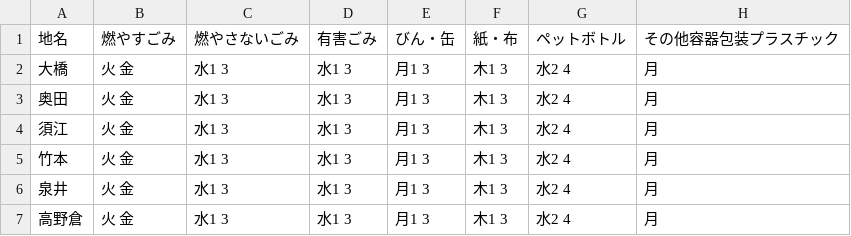
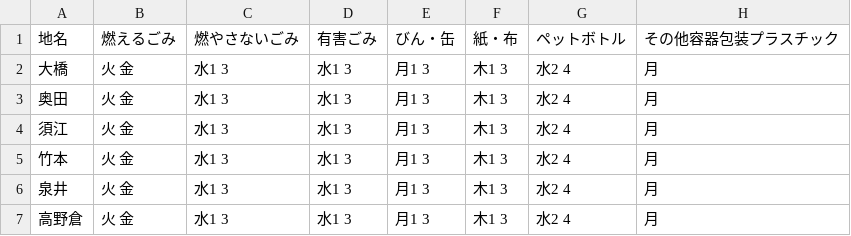
Before and after one commit to kentakatsumura/5374, a CSV file: data/area_days.csv, drawn as a sheet; only a part is shown.

Commit message:
Update area_days.csv

```diff
--- a/data/area_days.csv
+++ b/data/area_days.csv
@@ -1,2 +1,2 @@
-地名,燃やすごみ,燃やさないごみ,有害ごみ,びん・缶,紙・布,ペットボトル,その他容器包装プラスチック
+地名,燃えるごみ,燃やさないごみ,有害ごみ,びん・缶,紙・布,ペットボトル,その他容器包装プラスチック
 大橋,火 金,水1 3,水1 3,月1 3,木1 3,水2 4,月
```
